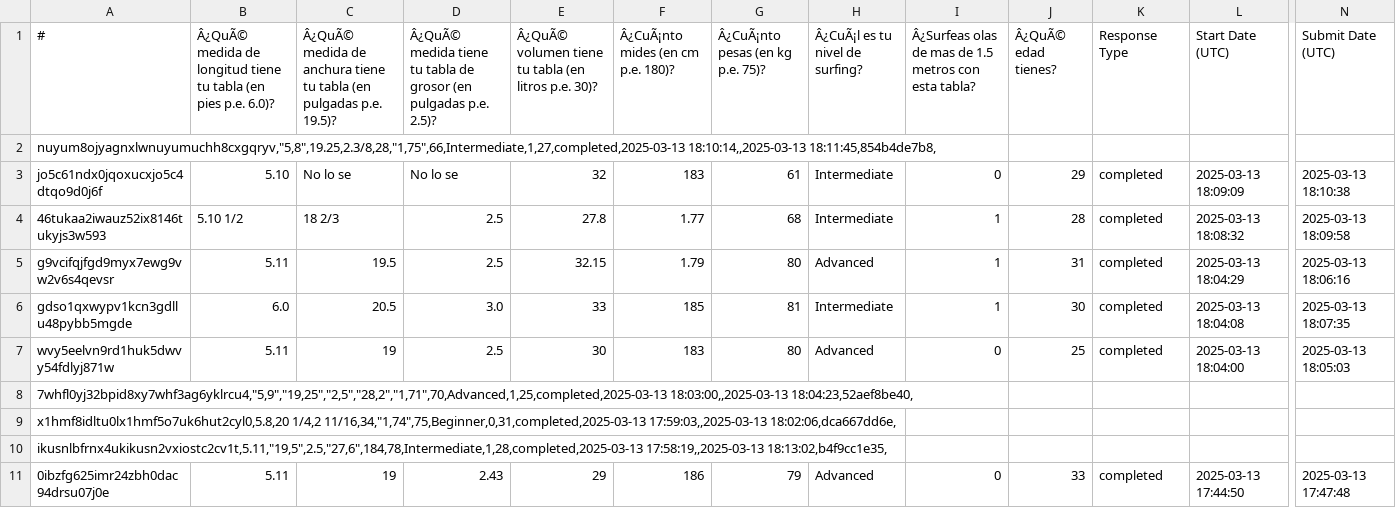
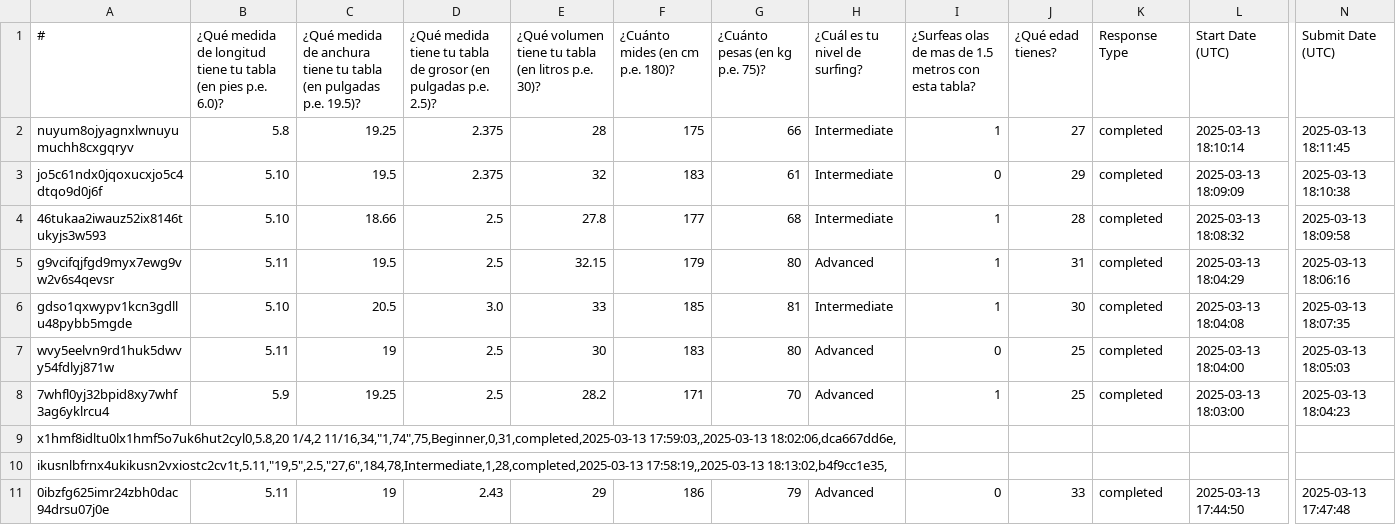
Before and after one commit to gontoracq/surf-recomender, a CSV file: responses_limpio.csv, drawn as a sheet; only a part is shown, gaps mark what is left out; removed rows and columns are numbered as before the commit, all else as after; rows hold the shown columns only; the diff names each change by its address in the sheet, - before the commit and + after, or states it on an @@ line.

Commit message:
cambios21

```diff
--- a/responses_limpio.csv
+++ b/responses_limpio.csv
-B1: Â¿QuÃ© medida de…
+B1: ¿Qué medida de…
-C1: Â¿QuÃ© medida de…
+C1: ¿Qué medida de…
-D1: Â¿QuÃ© medida tiene…
+D1: ¿Qué medida tiene…
-E1: Â¿QuÃ© volumen tiene…
+E1: ¿Qué volumen tiene…
-F1: Â¿CuÃ¡nto mides (en cm p.e. 180)?
+F1: ¿Cuánto mides (en cm p.e. 180)?
-G1: Â¿CuÃ¡nto pesas (en kg p.e. 75)?
+G1: ¿Cuánto pesas (en kg p.e. 75)?
-H1: Â¿CuÃ¡l es tu nivel de surfing?
+H1: ¿Cuál es tu nivel de surfing?
-I1: Â¿Surfeas olas de…
+I1: ¿Surfeas olas de…
-J1: Â¿QuÃ© edad tienes?
+J1: ¿Qué edad tienes?
-row 2: nuyum8ojyagnxlwnuyumuchh8cxgqryv,"5,8",19.25,2.3/8,28,"1,75",66,Intermediate,1,27,completed,2025-03-13 18:10:14,,2025-03-13 18:11:45,854b4de7b8,
+row 2: nuyum8ojyagnxlwnuyumuchh8cxgqryv | 5.8 | 19.25 | 2.375 | 28 | 175 | 66 | Intermediate | 1 | 27 | completed | 2025-03-13 18:10:14 | 2025-03-13 18:11:45
-C3: No lo se
+C3: 19.5
-D3: No lo se
+D3: 2.375
-B4: 5.10 1/2
+B4: 5.10
-C4: 18 2/3
+C4: 18.66
-F4 (¿Cuánto mides (en cm p.e. 180)?): 1.77
+F4 (¿Cuánto mides (en cm p.e. 180)?): 177
-F5 (¿Cuánto mides (en cm p.e. 180)?): 1.79
+F5 (¿Cuánto mides (en cm p.e. 180)?): 179
-B6: 6.0
+B6: 5.10
-row 8: 7whfl0yj32bpid8xy7whf3ag6yklrcu4,"5,9","19,25","2,5","28,2","1,71",70,Advanced,1,25,completed,2025-03-13 18:03:00,,2025-03-13 18:04:23,52aef8be40,
+row 8: 7whfl0yj32bpid8xy7whf3ag6yklrcu4 | 5.9 | 19.25 | 2.5 | 28.2 | 171 | 70 | Advanced | 1 | 25 | completed | 2025-03-13 18:03:00 | 2025-03-13 18:04:23
```
